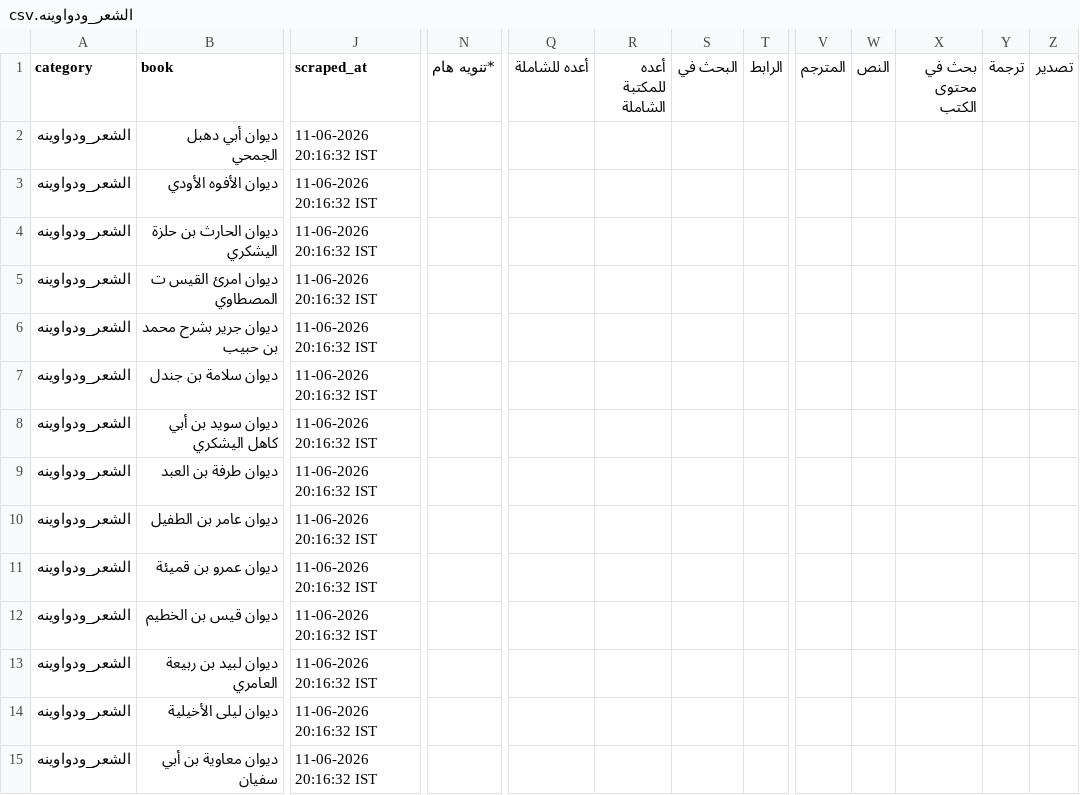
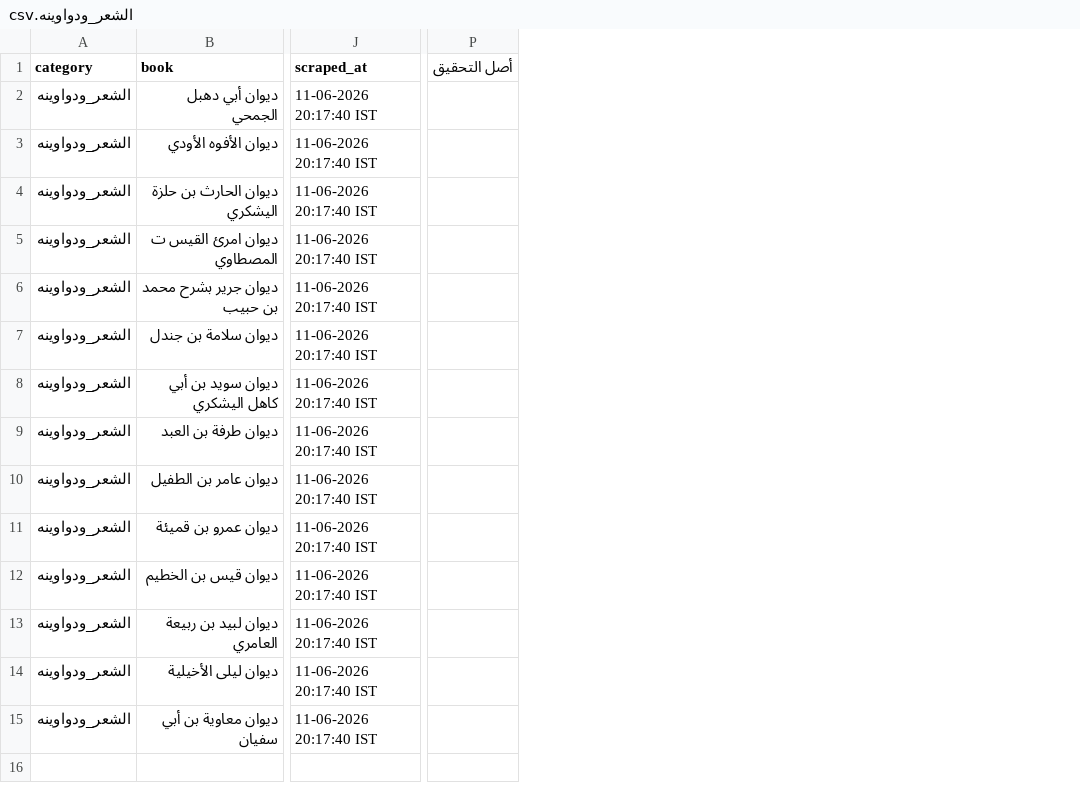
Before and after one commit to farhan281/al-qalam-project, a CSV file: shamela_output/الشعر_ودواوينه/الشعر_ودواوينه.csv, drawn as a sheet; only a part is shown, gaps mark what is left out; removed rows and columns are numbered as before the commit, all else as after; the diff covers the shown part only; the diff names each change by its address in the sheet, - before the commit and + after, or states it on an @@ line.

```diff
--- a/shamela_output/الشعر_ودواوينه/الشعر_ودواوينه.csv
+++ b/shamela_output/الشعر_ودواوينه/الشعر_ودواوينه.csv
-column N (*تنويه هام), empty
-column Q (أعده للشاملة), empty
-column R (أعده للمكتبة الشاملة), empty
-column S (البحث في), empty
-column T (الرابط), empty
+column P (أصل التحقيق), empty
-column V (المترجم), empty
-column W (النص), empty
-column X (بحث في محتوى الكتب), empty
-column Y (ترجمة), empty
-column Z (تصدير), empty
-J2:J15 (scraped_at): 11-06-2026 20:16:32 IST
+J2:J15 (scraped_at): 11-06-2026 20:17:40 IST
```
Also changed, not shown: 11 added columns, 9 removed columns and 1 edited cell elsewhere in this file, shamela_output/Unknown/Unknown.csv, shamela_output/reports/الأدب.csv, 15 other files.
